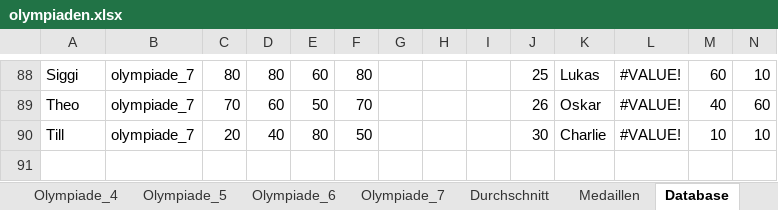
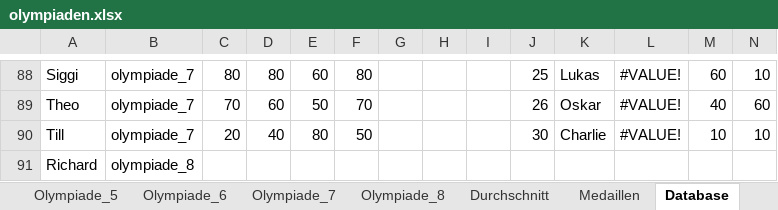
Before and after one commit to Terrepus/Trinkspiel-Olympiade, an Excel workbook: auswertungen/olympiaden.xlsx, sheet Database, drawn as a sheet; only a part is shown, gaps mark what is left out; values as stored, in another font and other column widths than the file's, no cell formats; charts and pictures not drawn; rows hold the shown columns only; the diff names each change by its address in the sheet, - before the commit and + after, or states it on an @@ line.

```diff
--- a/auswertungen/olympiaden.xlsx (sheet Database)
+++ b/auswertungen/olympiaden.xlsx (sheet Database)
+sheet tab: Olympiade_8
+row 91: Richard | olympiade_8
```
Also changed, not shown: sheet Medaillen, cell formats, formulas that keep their value, charts or pictures, 1 other file.
